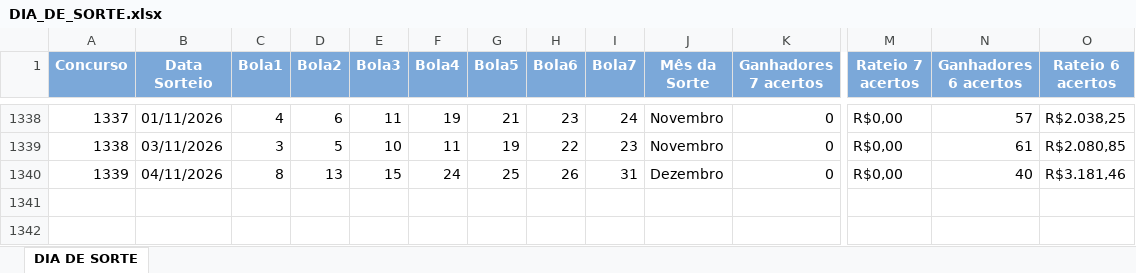
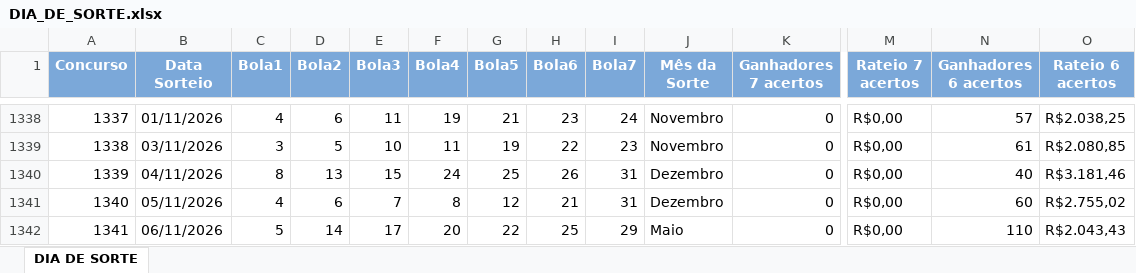
Before and after one commit to loteriasdacaixa2024/LoteriasPosicao, an Excel workbook: DownloadTodosResultadosLoterias/downloads/DIA_DE_SORTE.xlsx, sheet DIA DE SORTE, drawn as a sheet; only a part is shown, gaps mark what is left out; values as stored, in another font and other column widths than the file's, no borders; rows hold the shown columns only; the diff names each change by its address in the sheet, - before the commit and + after, or states it on an @@ line.

```diff
--- a/DownloadTodosResultadosLoterias/downloads/DIA_DE_SORTE.xlsx (sheet DIA DE SORTE)
+++ b/DownloadTodosResultadosLoterias/downloads/DIA_DE_SORTE.xlsx (sheet DIA DE SORTE)
+row 1341: 1340 | 05/11/2026 | 4 | 6 | 7 | 8 | 12 | 21 | 31 | Dezembro | 0 | R$0,00 | 60 | R$2.755,02
+row 1342: 1341 | 06/11/2026 | 5 | 14 | 17 | 20 | 22 | 25 | 29 | Maio | 0 | R$0,00 | 110 | R$2.043,43
```
Also changed, not shown: DownloadTodosResultadosLoterias/downloads/DUPLA_SENA.xlsx, DownloadTodosResultadosLoterias/downloads/LOTOFACIL.xlsx, 53 other files.
